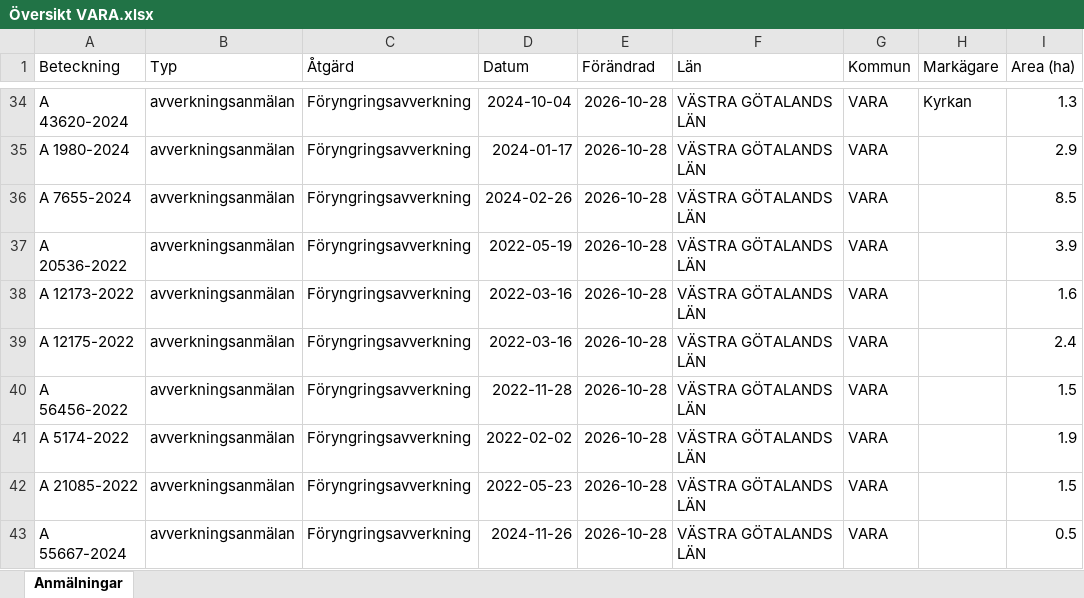
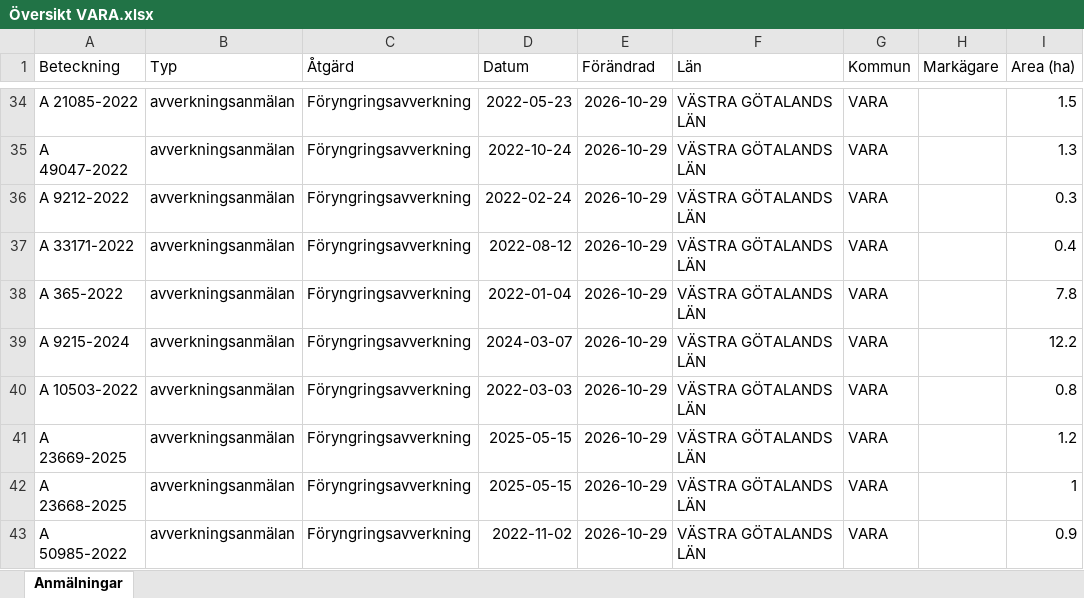
Before and after one commit to klasma/Logging_1470, an Excel workbook: Översikt VARA.xlsx, sheet Anmälningar, drawn as a sheet; only a part is shown, gaps mark what is left out; values as stored, in another font and other column widths than the file's, no borders; the diff covers the shown part only; the diff names each change by its address in the sheet, - before the commit and + after, or states it on an @@ line.

```diff
--- a/Översikt VARA.xlsx (sheet Anmälningar)
+++ b/Översikt VARA.xlsx (sheet Anmälningar)
-A34 (Beteckning): A 43620-2024
+A34 (Beteckning): A 21085-2022
-D34 (Datum): 2024-10-04
+D34 (Datum): 2022-05-23
-E34:E43 (Förändrad): 2026-10-28
+E34:E43 (Förändrad): 2026-10-29
-H34 (Markägare): Kyrkan
+H34 (Markägare): (empty)
-I34 (Area (ha)): 1.3
+I34 (Area (ha)): 1.5
-A35 (Beteckning): A 1980-2024
+A35 (Beteckning): A 49047-2022
-D35 (Datum): 2024-01-17
+D35 (Datum): 2022-10-24
-I35 (Area (ha)): 2.9
+I35 (Area (ha)): 1.3
-A36 (Beteckning): A 7655-2024
+A36 (Beteckning): A 9212-2022
-D36 (Datum): 2024-02-26
+D36 (Datum): 2022-02-24
-I36 (Area (ha)): 8.5
+I36 (Area (ha)): 0.3
-A37 (Beteckning): A 20536-2022
+A37 (Beteckning): A 33171-2022
-D37 (Datum): 2022-05-19
+D37 (Datum): 2022-08-12
-I37 (Area (ha)): 3.9
+I37 (Area (ha)): 0.4
-A38 (Beteckning): A 12173-2022
+A38 (Beteckning): A 365-2022
-D38 (Datum): 2022-03-16
+D38 (Datum): 2022-01-04
-I38 (Area (ha)): 1.6
+I38 (Area (ha)): 7.8
-A39 (Beteckning): A 12175-2022
+A39 (Beteckning): A 9215-2024
-D39 (Datum): 2022-03-16
+D39 (Datum): 2024-03-07
-I39 (Area (ha)): 2.4
+I39 (Area (ha)): 12.2
-A40 (Beteckning): A 56456-2022
+A40 (Beteckning): A 10503-2022
-D40 (Datum): 2022-11-28
+D40 (Datum): 2022-03-03
-I40 (Area (ha)): 1.5
+I40 (Area (ha)): 0.8
-A41 (Beteckning): A 5174-2022
+A41 (Beteckning): A 23669-2025
-D41 (Datum): 2022-02-02
+D41 (Datum): 2025-05-15
-I41 (Area (ha)): 1.9
+I41 (Area (ha)): 1.2
-A42 (Beteckning): A 21085-2022
+A42 (Beteckning): A 23668-2025
-D42 (Datum): 2022-05-23
+D42 (Datum): 2025-05-15
-I42 (Area (ha)): 1.5
+I42 (Area (ha)): 1
-A43 (Beteckning): A 55667-2024
+A43 (Beteckning): A 50985-2022
-D43 (Datum): 2024-11-26
+D43 (Datum): 2022-11-02
-I43 (Area (ha)): 0.5
+I43 (Area (ha)): 0.9
```
Also changed, not shown: 1093 edited cells elsewhere in this sheet, artfynd/A 11270-2025 artfynd.xlsx, artfynd/A 33920-2026 artfynd.xlsx, 36 other files.
